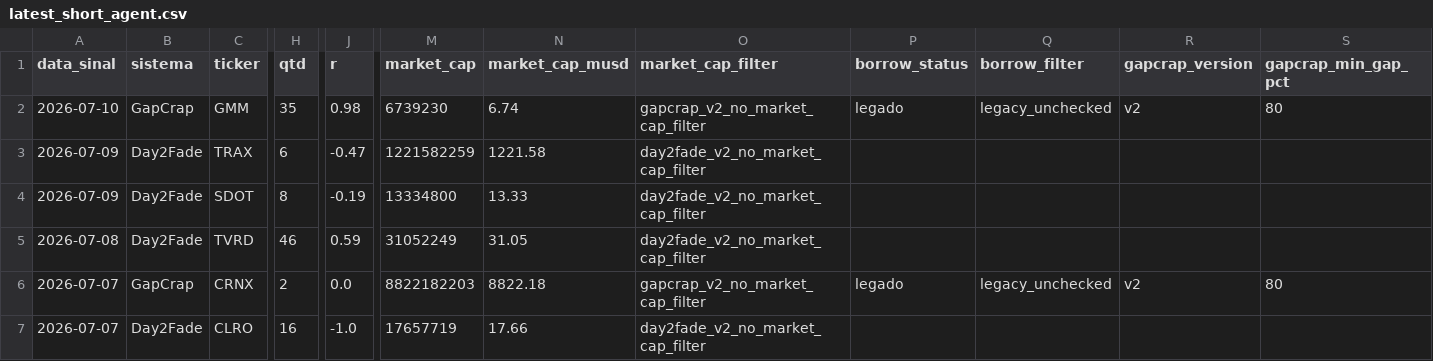
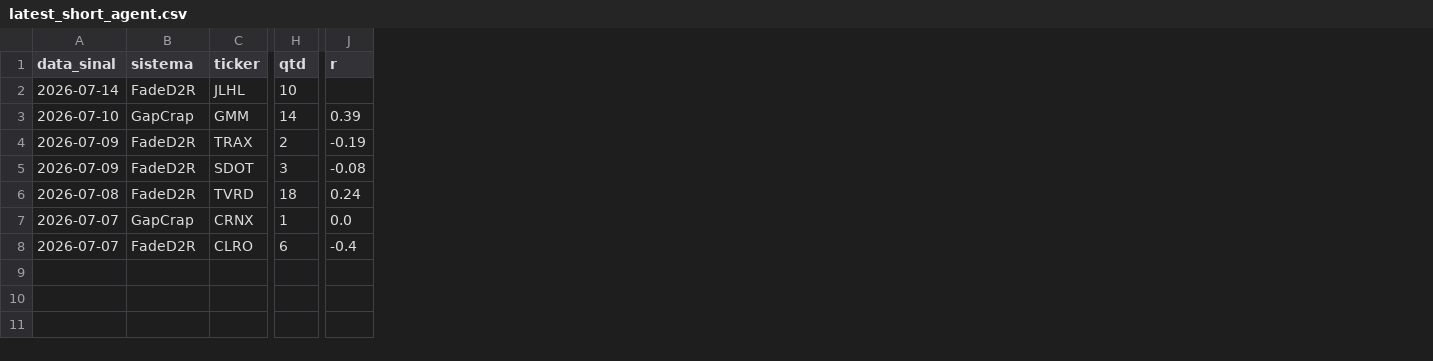
Before and after one commit to vmossini/radar-dashboard, a CSV file: latest_short_agent.csv, drawn as a sheet; only a part is shown, gaps mark what is left out; removed rows and columns are numbered as before the commit, all else as after; rows hold the shown columns only; the diff covers the shown part only; the diff names each change by its address in the sheet, - before the commit and + after, or states it on an @@ line.

```diff
--- a/latest_short_agent.csv
+++ b/latest_short_agent.csv
-column M (market_cap), rows 2-7: 6739230 | 1221582259 | 13334800 | 31052249 | 8822182203 | 17657719
-column N (market_cap_musd), rows 2-7: 6.74 | 1221.58 | 13.33 | 31.05 | 8822.18 | 17.66
-column O (market_cap_filter), rows 2-7: gapcrap_v2_no_market_cap_filter | day2fade_v2_no_market_cap_filter | day2fade_v2_no_market_cap_filter | day2fade_v2_no_market_cap_filter | gapcrap_v2_no_market_cap_filter | day2fade_v2_no_market_cap_filter
-column P (borrow_status), rows 2-6: legado |  |  |  | legado
-column Q (borrow_filter), rows 2-6: legacy_unchecked |  |  |  | legacy_unchecked
-column R (gapcrap_version), rows 2-6: v2 |  |  |  | v2
-column S (gapcrap_min_gap_pct), rows 2-6: 80 |  |  |  | 80
+row 2: 2026-07-14 | FadeD2R | JLHL | 10
-H3 (qtd): 35
+H3 (qtd): 14
-J3 (r): 0.98
+J3 (r): 0.39
-B4:B6 (sistema): Day2Fade
+B4:B6 (sistema): FadeD2R
-H4 (qtd): 6
+H4 (qtd): 2
-J4 (r): -0.47
+J4 (r): -0.19
-H5 (qtd): 8
+H5 (qtd): 3
-J5 (r): -0.19
+J5 (r): -0.08
-H6 (qtd): 46
+H6 (qtd): 18
-J6 (r): 0.59
+J6 (r): 0.24
-H7 (qtd): 2
+H7 (qtd): 1
-B8 (sistema): Day2Fade
+B8 (sistema): FadeD2R
-H8 (qtd): 16
+H8 (qtd): 6
-J8 (r): -1.0
+J8 (r): -0.4
```
Also changed, not shown: 18 removed columns elsewhere in this file, latest_short_agent_metrics.csv, latest_short_watchlist_next.csv, 2 other files.
